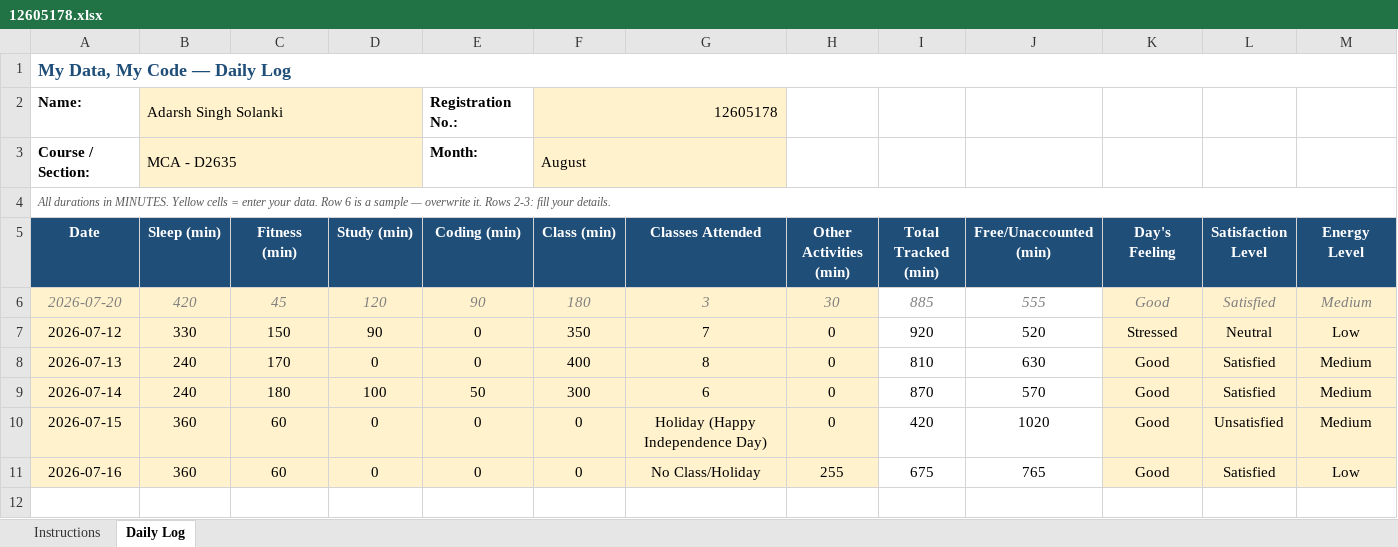
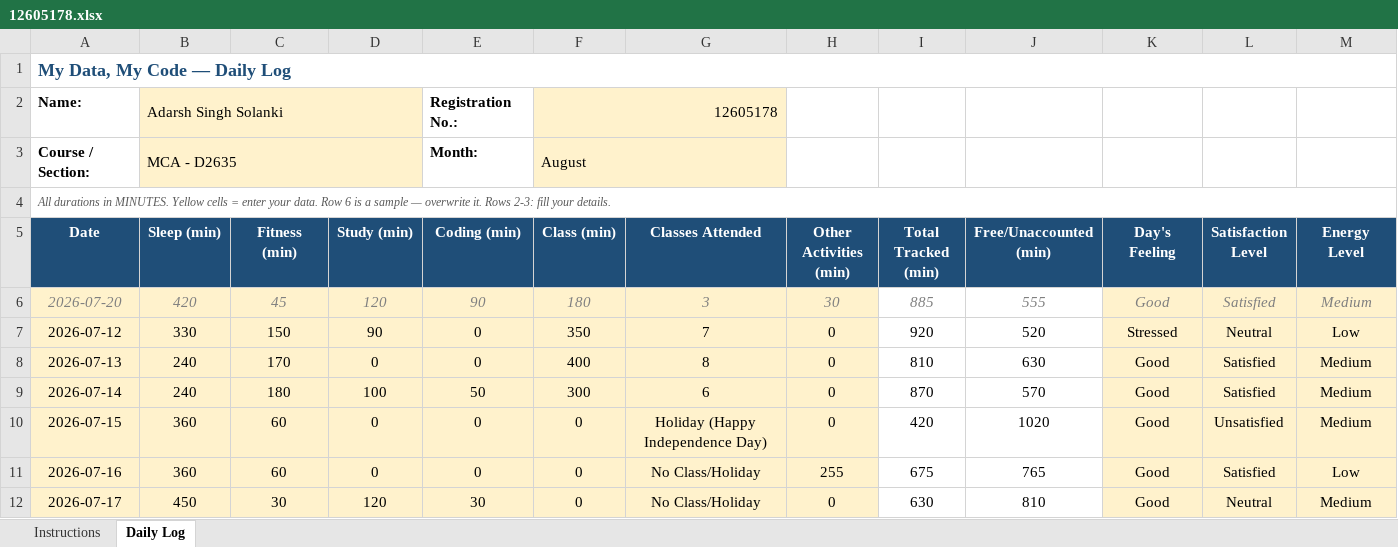
Before and after one commit to ADARSH29112003/CAP455-Daily-Work, an Excel workbook: Introudction in Pyhton EXCEL/12605178.xlsx, sheet Daily Log, drawn as a sheet; only a part is shown; values as stored, in another font and other column widths than the file's, no borders; conditional formats not drawn; rows hold the shown columns only; the diff names each change by its address in the sheet, - before the commit and + after, or states it on an @@ line.

Commit message:
Add files via upload
Data of 17th August 2026

```diff
--- a/Introudction in Pyhton EXCEL/12605178.xlsx (sheet Daily Log)
+++ b/Introudction in Pyhton EXCEL/12605178.xlsx (sheet Daily Log)
+row 12: 2026-07-17 | 450 | 30 | 120 | 30 | 0 | No Class/Holiday | 0 | 630 | 810 | Good | Neutral | Medium
```
